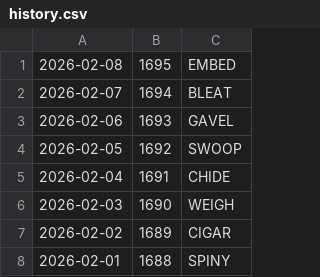
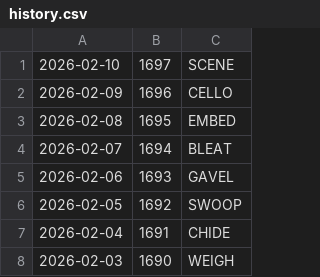
Before and after one commit to jdmcleod/wordle_imessage_stats, a CSV file: data/history.csv, drawn as a sheet; only a part is shown; the shorter side is filled out with more unchanged rows.

```diff
--- a/data/history.csv
+++ b/data/history.csv
@@ -1 +1,3 @@
+2026-02-10,1697,SCENE
+2026-02-09,1696,CELLO
 2026-02-08,1695,EMBED
```
Also changed, not shown: 3 other files.
